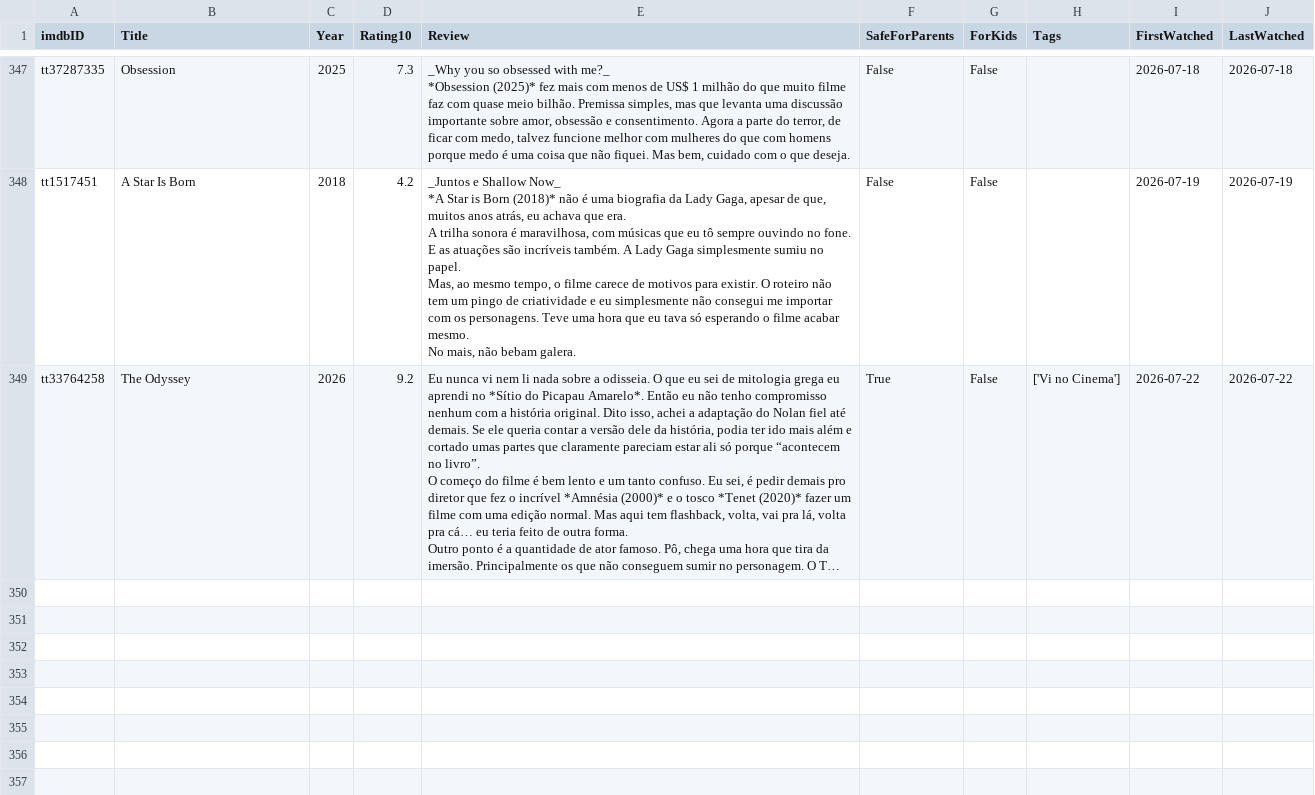
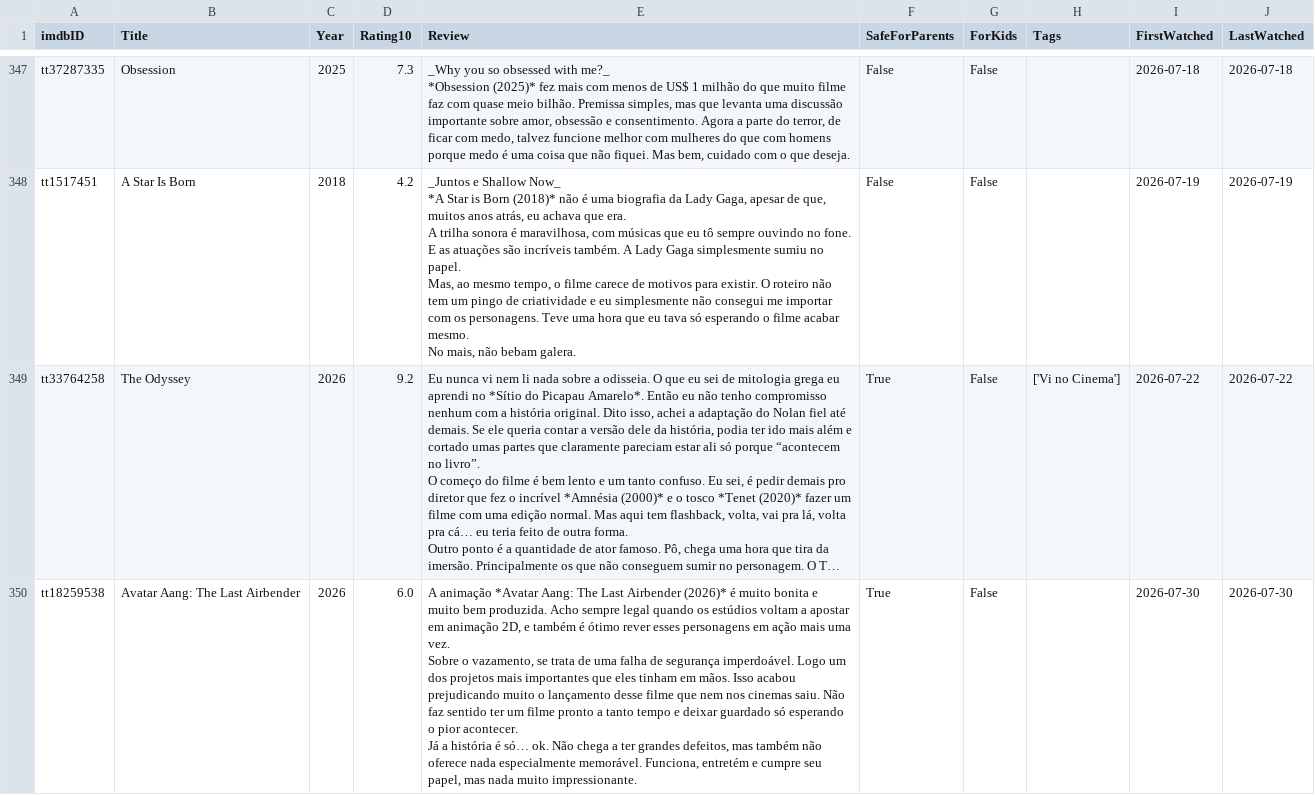
Before and after one commit to silash35/media-log, a CSV file: database/movies.csv, drawn as a sheet; only a part is shown, gaps mark what is left out; long unchanged cells end in …; ↵ is a line break in a cell; the diff covers the shown part only; the diff names each change by its address in the sheet, - before the commit and + after, or states it on an @@ line.

Commit message:
Add "Avatar Aang: The Last Airbender", "Star Wars: The Mandalorian and Grogu" and "Supergirl"

```diff
--- a/database/movies.csv
+++ b/database/movies.csv
+row 350: tt18259538 | Avatar Aang: The Last Airbender | 2026 | 6.0 | A animação *Avatar Aang: The Last Airbender (2026)* é muito bonita e muito bem produzida. Acho sempre legal quando os estúdios voltam a apostar em animação 2D, e também é ótimo rever esses personagens em ação mais uma vez. ↵ Sobre o vazamento, se trata de uma falha de segurança imperdoável. Logo um dos projetos mais importantes que eles tinham em mãos. Isso acabou prejudicando muito o lançamento desse filme que nem nos cinemas saiu. Não faz sentido ter um filme pronto a tanto tempo e deixar guardado só esperando o pior acontecer. ↵ Já a história é só… ok. Não chega a ter grandes defeitos, mas também não oferece nada especialmente memorável. Funciona, entretém e cumpre seu papel, mas nada muito impressionante. | True | False |  | 2026-07-30 | 2026-07-30
```
Also changed, not shown: 2 added rows elsewhere in this file, database/shows.csv, 3 other files.
